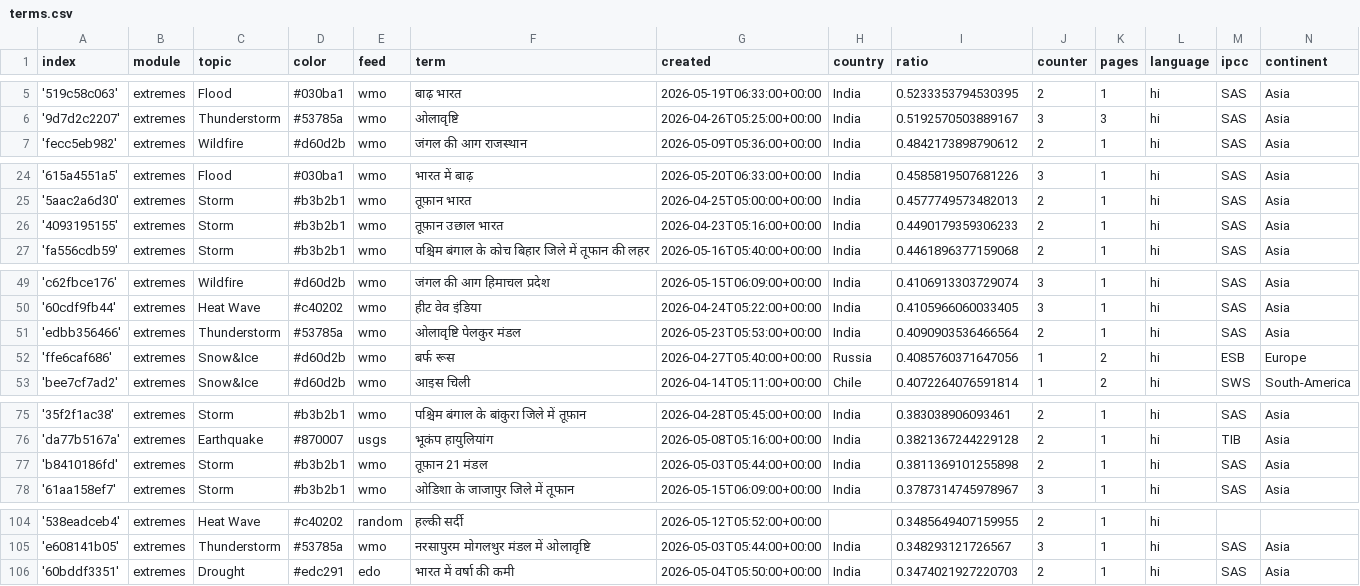
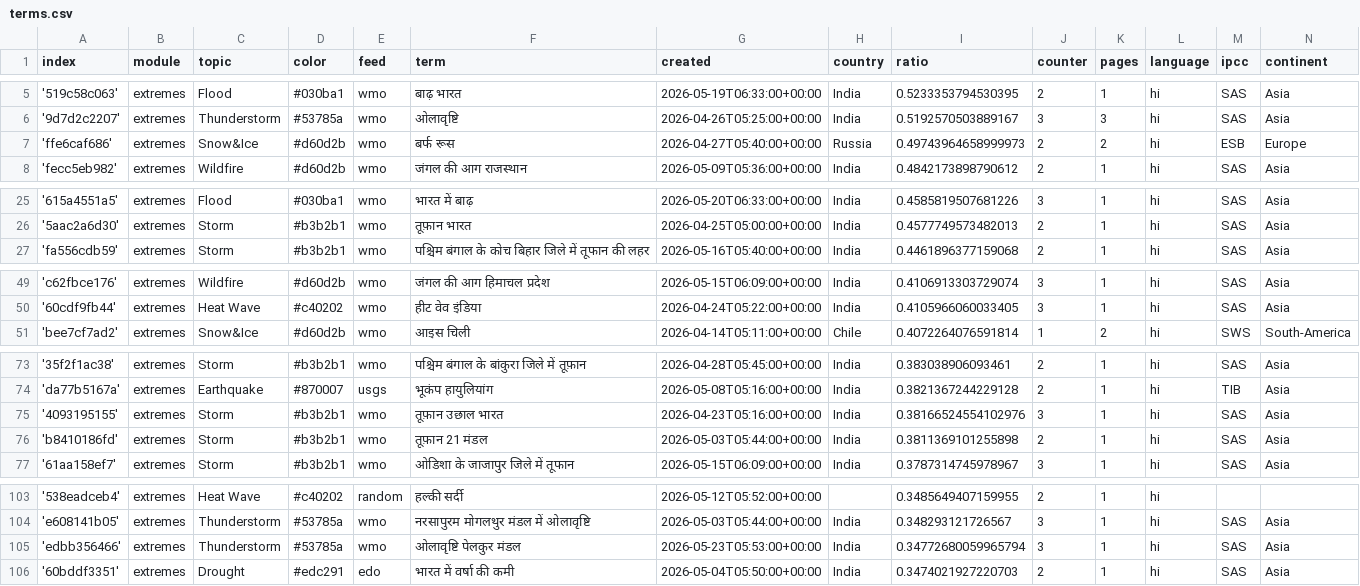
Before and after one commit to hannak555-news/HindiExtremes, a CSV file: terms.csv, drawn as a sheet; only a part is shown, gaps mark what is left out; the diff covers the shown part only.

Commit message:
Commit from GitHub Actions (harvest:0.0)

```diff
--- a/terms.csv
+++ b/terms.csv
@@ -6,2 +6,3 @@ index,module,topic,color,feed,term,created,country,ratio,counter,pages,language,
 '9d7d2c2207',extremes,Thunderstorm,#53785a,wmo,ओलावृष्टि,2026-04-26T05:25:00+00:00,India,0.5192570503889167,3,3,hi,SAS,Asia
+'ffe6caf686',extremes,Snow&Ice,#d60d2b,wmo,बर्फ रूस,2026-04-27T05:40:00+00:00,Russia,0.49743964658999973,2,2,hi,ESB,Europe
 'fecc5eb982',extremes,Wildfire,#d60d2b,wmo,जंगल की आग राजस्थान,2026-05-09T05:36:00+00:00,India,0.4842173898790612,2,1,hi,SAS,Asia
@@ -25,3 +26,2 @@ index,module,topic,color,feed,term,created,country,ratio,counter,pages,language,
 '5aac2a6d30',extremes,Storm,#b3b2b1,wmo,तूफ़ान भारत,2026-04-25T05:00:00+00:00,India,0.4577749573482013,2,1,hi,SAS,Asia
-'4093195155',extremes,Storm,#b3b2b1,wmo,तूफ़ान उछाल भारत,2026-04-23T05:16:00+00:00,India,0.4490179359306233,2,1,hi,SAS,Asia
 'fa556cdb59',extremes,Storm,#b3b2b1,wmo,पश्चिम बंगाल के कोच बिहार जिले में तूफान की लहर,2026-05-16T05:40:00+00:00,India,0.4461896377159068,2,1,hi,SAS,Asia
@@ -50,4 +50,2 @@ index,module,topic,color,feed,term,created,country,ratio,counter,pages,language,
 '60cdf9fb44',extremes,Heat Wave,#c40202,wmo,हीट वेव इंडिया,2026-04-24T05:22:00+00:00,India,0.4105966060033405,3,1,hi,SAS,Asia
-'edbb356466',extremes,Thunderstorm,#53785a,wmo,ओलावृष्टि पेलकुर मंडल,2026-05-23T05:53:00+00:00,India,0.4090903536466564,2,1,hi,SAS,Asia
-'ffe6caf686',extremes,Snow&Ice,#d60d2b,wmo,बर्फ रूस,2026-04-27T05:40:00+00:00,Russia,0.4085760371647056,1,2,hi,ESB,Europe
 'bee7cf7ad2',extremes,Snow&Ice,#d60d2b,wmo,आइस चिली,2026-04-14T05:11:00+00:00,Chile,0.4072264076591814,1,2,hi,SWS,South-America
@@ -76,2 +74,3 @@ index,module,topic,color,feed,term,created,country,ratio,counter,pages,language,
 'da77b5167a',extremes,Earthquake,#870007,usgs,भूकंप हायुलियांग,2026-05-08T05:16:00+00:00,India,0.3821367244229128,2,1,hi,TIB,Asia
+'4093195155',extremes,Storm,#b3b2b1,wmo,तूफ़ान उछाल भारत,2026-04-23T05:16:00+00:00,India,0.38166524554102976,3,1,hi,SAS,Asia
 'b8410186fd',extremes,Storm,#b3b2b1,wmo,तूफ़ान 21 मंडल,2026-05-03T05:44:00+00:00,India,0.3811369101255898,2,1,hi,SAS,Asia
@@ -105,2 +104,3 @@ index,module,topic,color,feed,term,created,country,ratio,counter,pages,language,
 'e608141b05',extremes,Thunderstorm,#53785a,wmo,नरसापुरम मोगलथुर मंडल में ओलावृष्टि,2026-05-03T05:44:00+00:00,India,0.348293121726567,3,1,hi,SAS,Asia
+'edbb356466',extremes,Thunderstorm,#53785a,wmo,ओलावृष्टि पेलकुर मंडल,2026-05-23T05:53:00+00:00,India,0.34772680059965794,3,1,hi,SAS,Asia
 '60bddf3351',extremes,Drought,#edc291,edo,भारत में वर्षा की कमी,2026-05-04T05:50:00+00:00,India,0.3474021927220703,2,1,hi,SAS,Asia
```
Also changed, not shown: 2 added rows, 2 removed rows and 4 edited cells elsewhere in this file.
